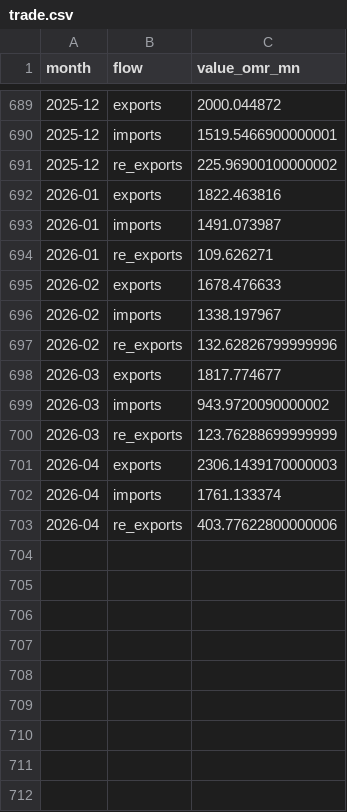
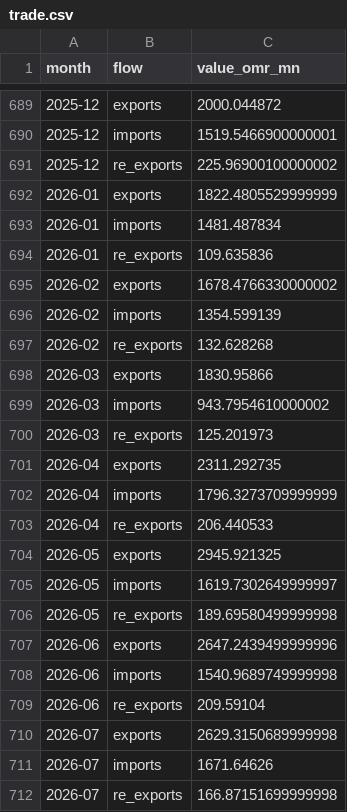
Before and after one commit to NasserAlbusaidi/oman-data, a CSV file: data/trade/trade.csv, drawn as a sheet; only a part is shown, gaps mark what is left out.

```diff
--- a/data/trade/trade.csv
+++ b/data/trade/trade.csv
@@ -691,13 +691,22 @@ month,flow,value_omr_mn
 2025-12,re_exports,225.96900100000002
-2026-01,exports,1822.463816
-2026-01,imports,1491.073987
-2026-01,re_exports,109.626271
-2026-02,exports,1678.476633
-2026-02,imports,1338.197967
-2026-02,re_exports,132.62826799999996
-2026-03,exports,1817.774677
-2026-03,imports,943.9720090000002
-2026-03,re_exports,123.76288699999999
-2026-04,exports,2306.1439170000003
-2026-04,imports,1761.133374
-2026-04,re_exports,403.77622800000006
+2026-01,exports,1822.4805529999999
+2026-01,imports,1481.487834
+2026-01,re_exports,109.635836
+2026-02,exports,1678.4766330000002
+2026-02,imports,1354.599139
+2026-02,re_exports,132.628268
+2026-03,exports,1830.95866
+2026-03,imports,943.7954610000002
+2026-03,re_exports,125.201973
+2026-04,exports,2311.292735
+2026-04,imports,1796.3273709999999
+2026-04,re_exports,206.440533
+2026-05,exports,2945.921325
+2026-05,imports,1619.7302649999997
+2026-05,re_exports,189.69580499999998
+2026-06,exports,2647.2439499999996
+2026-06,imports,1540.9689749999998
+2026-06,re_exports,209.59104
+2026-07,exports,2629.3150689999998
+2026-07,imports,1671.64626
+2026-07,re_exports,166.87151699999998
```
Also changed, not shown: data/cpi/cpi.csv, 17 other files.
